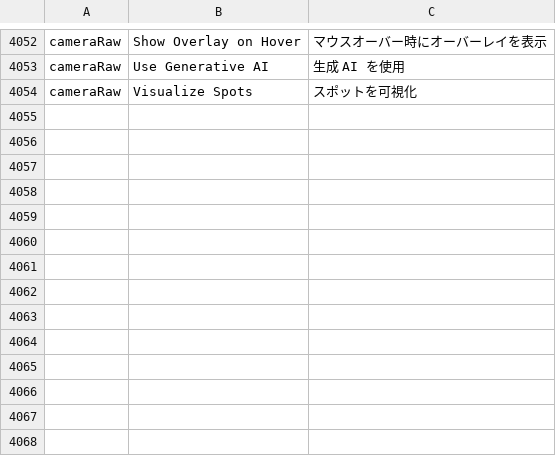
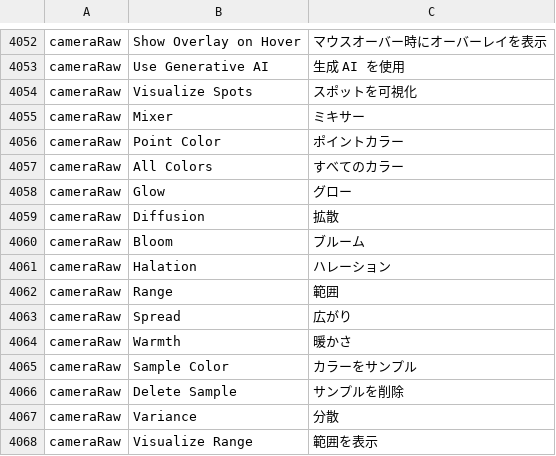
Before and after one commit to tylermcm/photocraft, a TSV file: crates/ui-egui/src/i18n/ja.tsv, drawn as a sheet; only a part is shown, gaps mark what is left out; the diff names each change by its address in the sheet, - before the commit and + after, or states it on an @@ line.

```diff
--- a/crates/ui-egui/src/i18n/ja.tsv
+++ b/crates/ui-egui/src/i18n/ja.tsv
+row 4055: cameraRaw | Mixer | ミキサー
+row 4056: cameraRaw | Point Color | ポイントカラー
+row 4057: cameraRaw | All Colors | すべてのカラー
+row 4058: cameraRaw | Glow | グロー
+row 4059: cameraRaw | Diffusion | 拡散
+row 4060: cameraRaw | Bloom | ブルーム
+row 4061: cameraRaw | Halation | ハレーション
+row 4062: cameraRaw | Range | 範囲
+row 4063: cameraRaw | Spread | 広がり
+row 4064: cameraRaw | Warmth | 暖かさ
+row 4065: cameraRaw | Sample Color | カラーをサンプル
+row 4066: cameraRaw | Delete Sample | サンプルを削除
+row 4067: cameraRaw | Variance | 分散
+row 4068: cameraRaw | Visualize Range | 範囲を表示
```
Also changed, not shown: crates/ui-egui/src/i18n/el.tsv, crates/ui-egui/src/i18n/fr.tsv, 52 other files.
